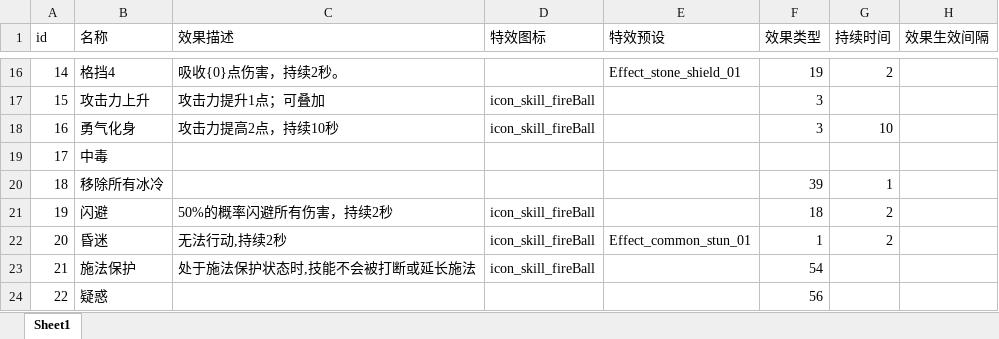
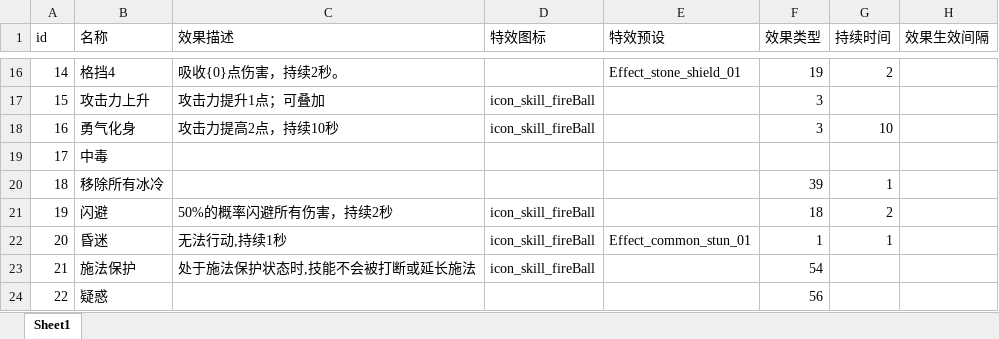
Before and after one commit to heizmoon/MagicPlay, an Excel workbook: Client/Assets/Data/Buff.xlsx, sheet Sheet1, drawn as a sheet; only a part is shown, gaps mark what is left out; values as stored, in another font and other column widths than the file's, no borders; the diff names each change by its address in the sheet, - before the commit and + after, or states it on an @@ line.

```diff
--- a/Client/Assets/Data/Buff.xlsx (sheet Sheet1)
+++ b/Client/Assets/Data/Buff.xlsx (sheet Sheet1)
-C22 (效果描述): 无法行动,持续2秒
+C22 (效果描述): 无法行动,持续1秒
-G22 (持续时间): 2
+G22 (持续时间): 1
```
Also changed, not shown: Client/Assets/Data/Character.xlsx, Client/Assets/Data/RandomEvent.xlsx, 7 other files.
